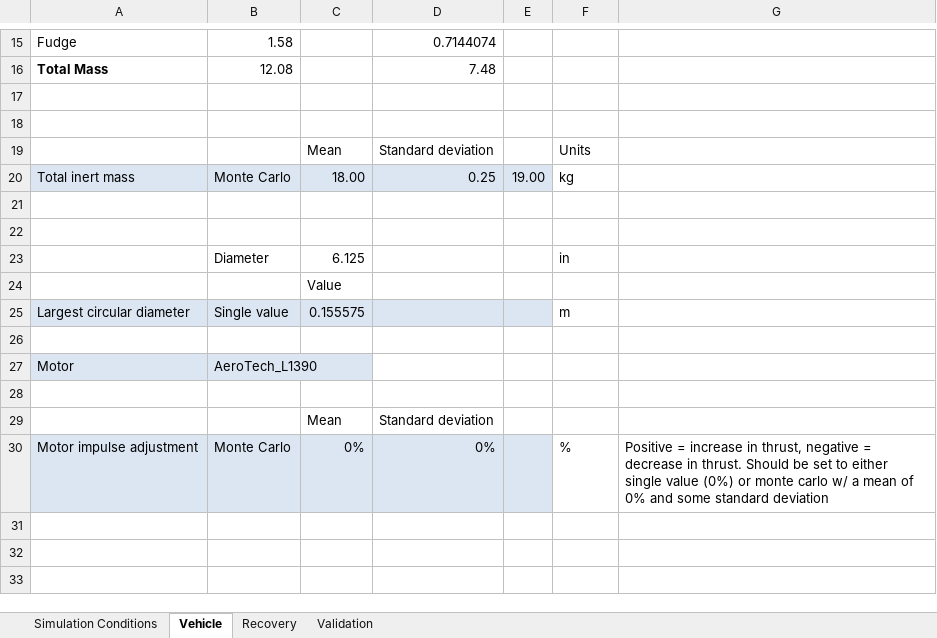
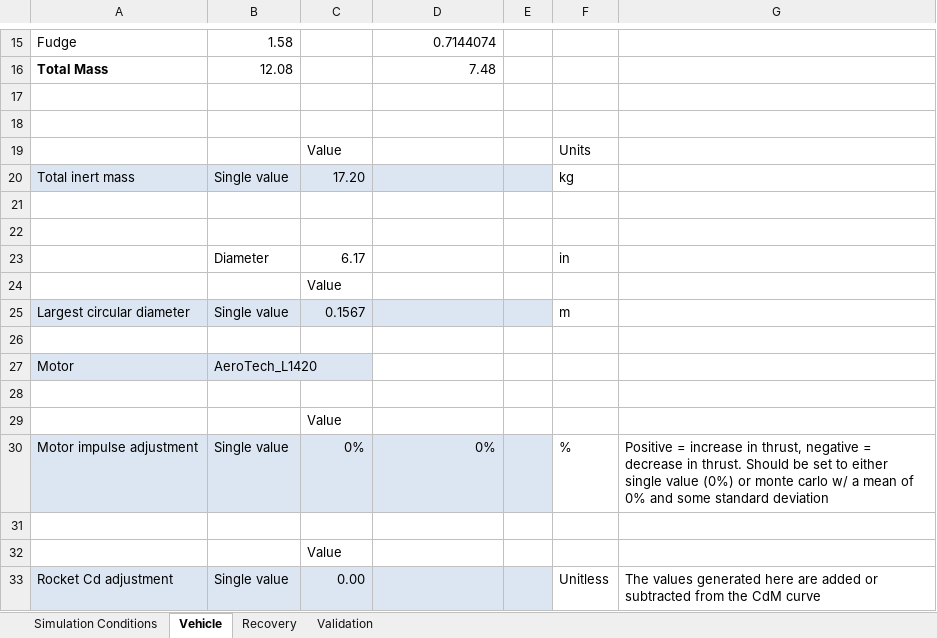
Before and after one commit to UAH-CRW/Simulation, an Excel workbook: simconfig.xlsm, sheet Vehicle, drawn as a sheet; only a part is shown, gaps mark what is left out; values as stored, in another font and other column widths than the file's, no borders; removed rows and columns are numbered as before the commit, all else as after; the diff names each change by its address in the sheet, - before the commit and + after, or states it on an @@ line.

```diff
--- a/simconfig.xlsm (sheet Vehicle)
+++ b/simconfig.xlsm (sheet Vehicle)
-row 19:  |  | Mean | Standard deviation |  | Units
+row 19:  |  | Value |  |  | Units
-B20: Monte Carlo
+B20: Single value
-C20: 18.00
+C20: 17.20
-D20: 0.25
+D20: (empty)
-E20: 19.00
+E20: (empty)
-C23: 6.125
+C23: 6.17
-C25: 0.155575
+C25: 0.1567
-B27: AeroTech_L1390
+B27: AeroTech_L1420
-row 29:  |  | Mean | Standard deviation
+row 29:  |  | Value
-B30: Monte Carlo
+B30: Single value
+row 31: (empty)
+row 32:  |  | Value
+row 33: Rocket Cd adjustment | Single value | 0.00 |  |  | Unitless | The values generated here are added or subtracted from the CdM curve
```
Also changed, not shown: sheet Recovery, sheet Simulation Conditions, 6 other files.
